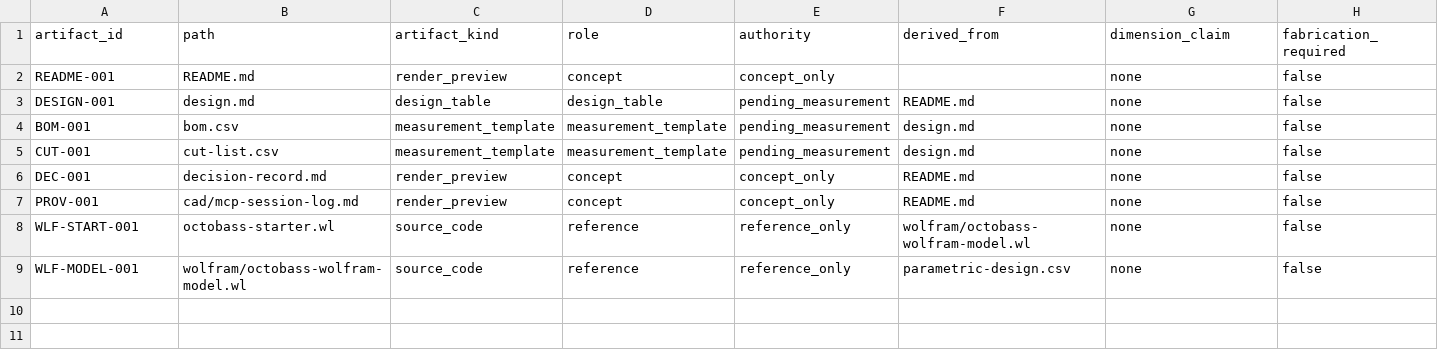
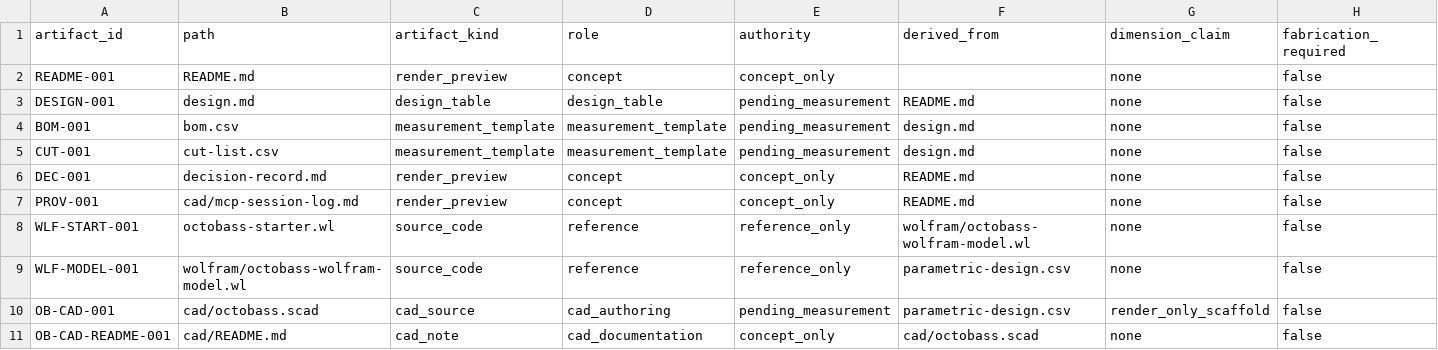
Before and after one commit to tonykoop/octobass, a CSV file: visual-output-register.csv, drawn as a sheet; only a part is shown; rows hold the shown columns only; the diff names each change by its address in the sheet, - before the commit and + after, or states it on an @@ line.

```diff
--- a/visual-output-register.csv
+++ b/visual-output-register.csv
+row 10: OB-CAD-001 | cad/octobass.scad | cad_source | cad_authoring | pending_measurement | parametric-design.csv | render_only_scaffold | false
+row 11: OB-CAD-README-001 | cad/README.md | cad_note | cad_documentation | concept_only | cad/octobass.scad | none | false
```
Also changed, not shown: 11 other files.
